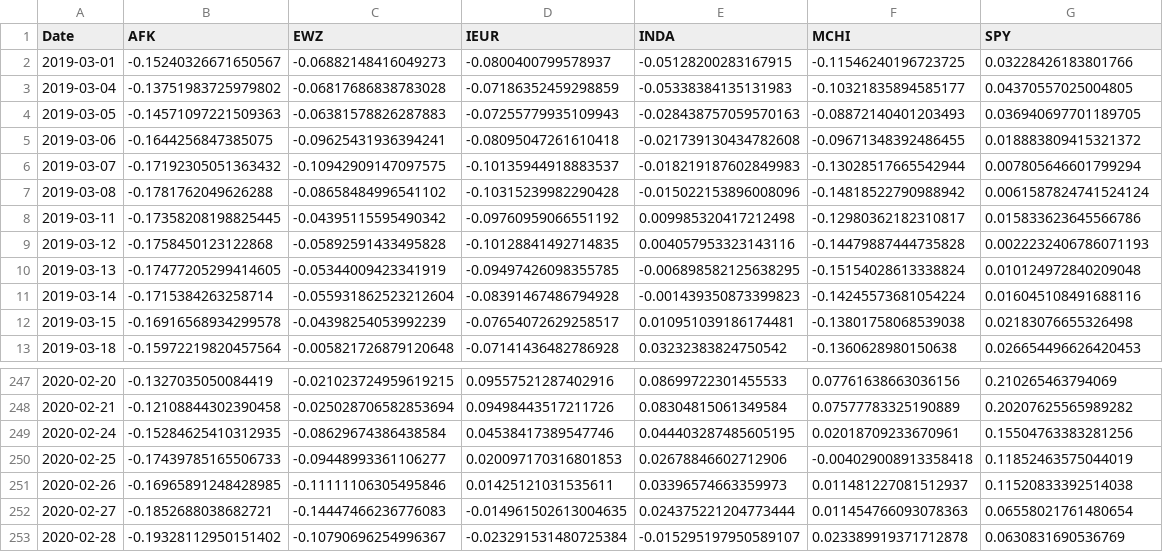
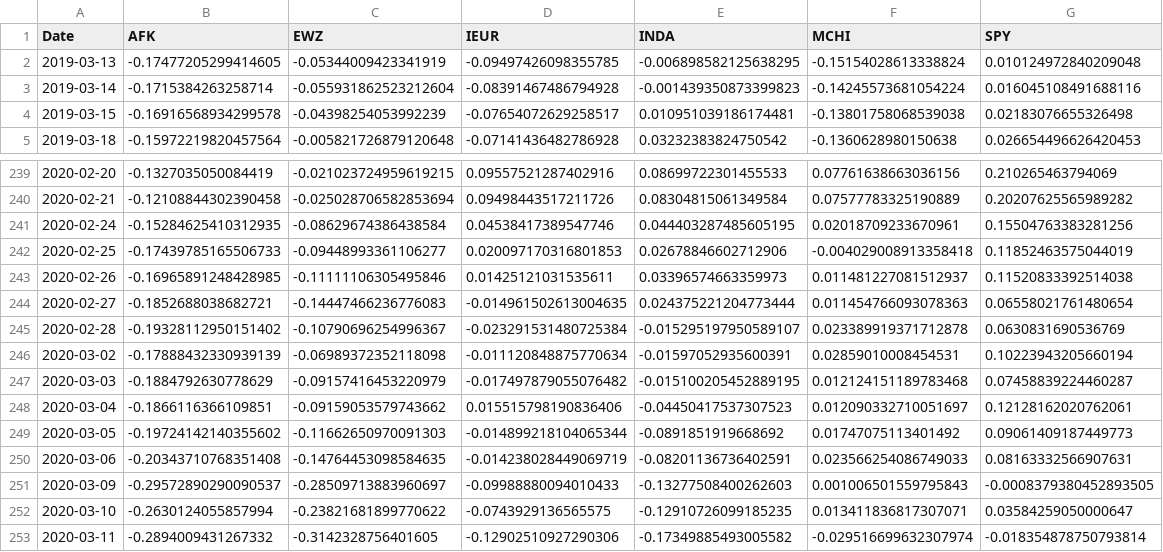
Before and after one commit to mcadhoc/Markets-Data-Scraping, a CSV file: raw_data/major_indexes.csv, drawn as a sheet; only a part is shown, gaps mark what is left out; removed rows and columns are numbered as before the commit, all else as after; the diff names each change by its address in the sheet, - before the commit and + after, or states it on an @@ line.

```diff
--- a/raw_data/major_indexes.csv
+++ b/raw_data/major_indexes.csv
-row 2: 2019-03-01 | -0.15240326671650567 | -0.06882148416049273 | -0.0800400799578937 | -0.05128200283167915 | -0.11546240196723725 | 0.03228426183801766
-row 3: 2019-03-04 | -0.13751983725979802 | -0.06817686838783028 | -0.07186352459298859 | -0.05338384135131983 | -0.10321835894585177 | 0.04370557025004805
-row 4: 2019-03-05 | -0.14571097221509363 | -0.06381578826287883 | -0.07255779935109943 | -0.028438757059570163 | -0.08872140401203493 | 0.036940697701189705
-row 5: 2019-03-06 | -0.1644256847385075 | -0.09625431936394241 | -0.08095047261610418 | -0.021739130434782608 | -0.09671348392486455 | 0.018883809415321372
-row 6: 2019-03-07 | -0.17192305051363432 | -0.10942909147097575 | -0.10135944918883537 | -0.018219187602849983 | -0.13028517665542944 | 0.007805646601799294
-row 7: 2019-03-08 | -0.1781762049626288 | -0.08658484996541102 | -0.10315239982290428 | -0.015022153896008096 | -0.14818522790988942 | 0.0061587824741524124
-row 8: 2019-03-11 | -0.17358208198825445 | -0.04395115595490342 | -0.09760959066551192 | 0.009985320417212498 | -0.12980362182310817 | 0.015833623645566786
-row 9: 2019-03-12 | -0.1758450123122868 | -0.05892591433495828 | -0.10128841492714835 | 0.004057953323143116 | -0.14479887444735828 | 0.0022232406786071193
+row 246: 2020-03-02 | -0.17888432330939139 | -0.06989372352118098 | -0.011120848875770634 | -0.01597052935600391 | 0.02859010008454531 | 0.10223943205660194
+row 247: 2020-03-03 | -0.1884792630778629 | -0.09157416453220979 | -0.017497879055076482 | -0.015100205452889195 | 0.012124151189783468 | 0.07458839224460287
+row 248: 2020-03-04 | -0.1866116366109851 | -0.09159053579743662 | 0.015515798190836406 | -0.04450417537307523 | 0.012090332710051697 | 0.12128162020762061
+row 249: 2020-03-05 | -0.19724142140355602 | -0.11662650970091303 | -0.014899218104065344 | -0.0891851919668692 | 0.01747075113401492 | 0.09061409187449773
+row 250: 2020-03-06 | -0.20343710768351408 | -0.14764453098584635 | -0.014238028449069719 | -0.08201136736402591 | 0.023566254086749033 | 0.08163332566907631
+row 251: 2020-03-09 | -0.29572890290090537 | -0.28509713883960697 | -0.09988880094010433 | -0.13277508400262603 | 0.001006501559795843 | -0.0008379380452893505
+row 252: 2020-03-10 | -0.2630124055857994 | -0.23821681899770622 | -0.0743929136565575 | -0.12910726099185235 | 0.013411836817307071 | 0.03584259050000647
+row 253: 2020-03-11 | -0.2894009431267332 | -0.3142328756401605 | -0.12902510927290306 | -0.17349885493005582 | -0.029516699632307974 | -0.018354878750793814
```
Also changed, not shown: raw_data/currency.csv, raw_data/energy.csv, 3 other files.
